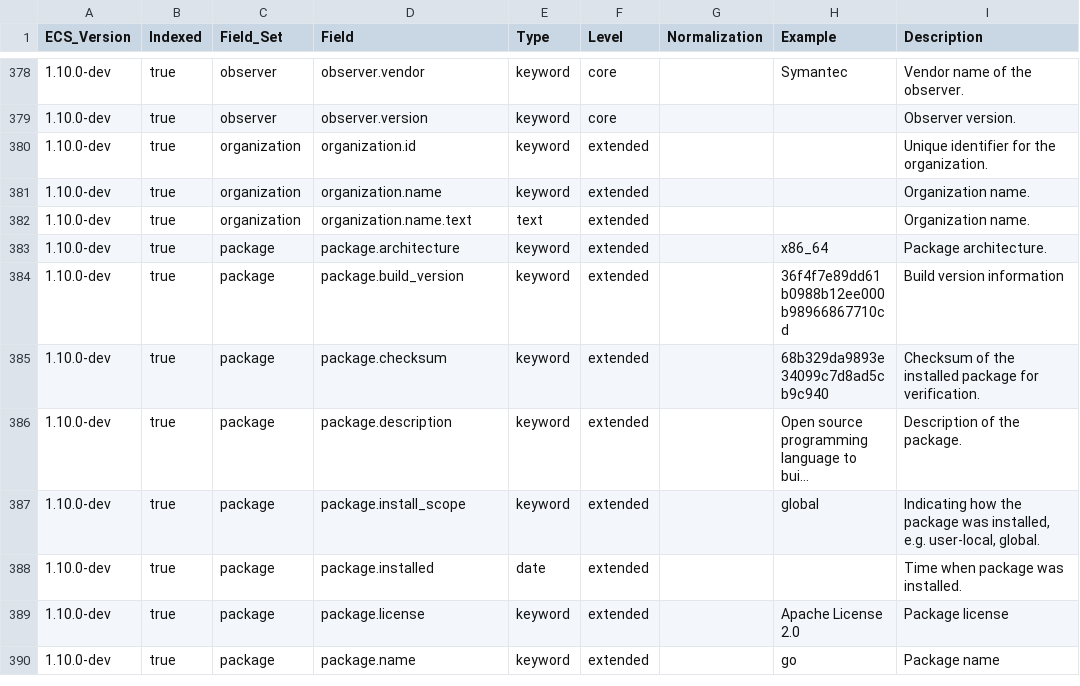
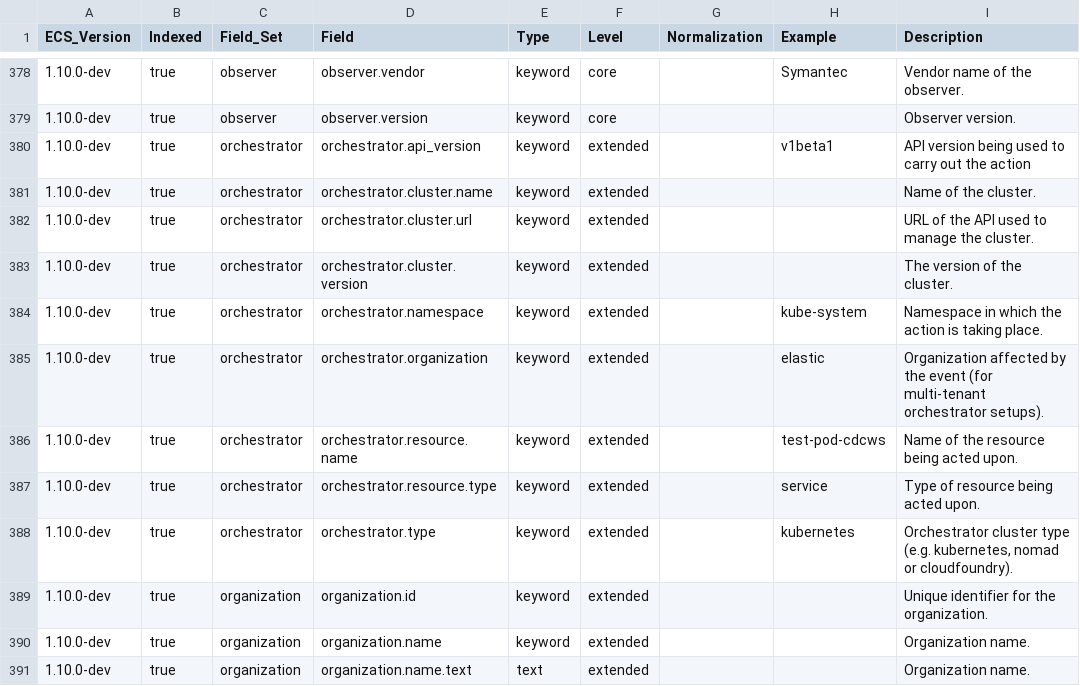
Before and after one commit to elastic/ecs, a CSV file: generated/csv/fields.csv, drawn as a sheet; only a part is shown, gaps mark what is left out; the shorter side is filled out with more unchanged rows; long unchanged cells end in ….

Commit message:
Stage 2 changes for RFC 0012 - orchestrator fieldset (#1326)
# Conflicts:
#	experimental/generated/elasticsearch/template.json
#	generated/csv/fields.csv
#	generated/elasticsearch/template.json

```diff
--- a/generated/csv/fields.csv
+++ b/generated/csv/fields.csv
@@ -379,2 +379,11 @@ ECS_Version,Indexed,Field_Set,Field,Type,Level,Normalization,Example,Description
 1.10.0-dev,true,observer,observer.version,keyword,core,,,Observer version.
+1.10.0-dev,true,orchestrator,orchestrator.api_version,keyword,extended,,v1beta1,API version being used to carry out the action
+1.10.0-dev,true,orchestrator,orchestrator.cluster.name,keyword,extended,,,Name of the cluster.
+1.10.0-dev,true,orchestrator,orchestrator.cluster.url,keyword,extended,,,URL of the API used to manage the cluster.
+1.10.0-dev,true,orchestrator,orchestrator.cluster.version,keyword,extended,,,The version of the cluster.
+1.10.0-dev,true,orchestrator,orchestrator.namespace,keyword,extended,,kube-system,Namespace in which the action is taking place.
+1.10.0-dev,true,orchestrator,orchestrator.organization,keyword,extended,,elastic,Organization affected by the event (for multi-tenant orchestrator setups).
+1.10.0-dev,true,orchestrator,orchestrator.resource.name,keyword,extended,,test-pod-cdcws,Name of the resource being acted upon.
+1.10.0-dev,true,orchestrator,orchestrator.resource.type,keyword,extended,,service,Type of resource being acted upon.
+1.10.0-dev,true,orchestrator,orchestrator.type,keyword,extended,,kubernetes,"Orchestrator cluster type (e.g. kubernetes, nomad or cloudfoundry)."
 1.10.0-dev,true,organization,organization.id,keyword,extended,,,Unique identifier for the organization.
```
Also changed, not shown: 14 other files.
